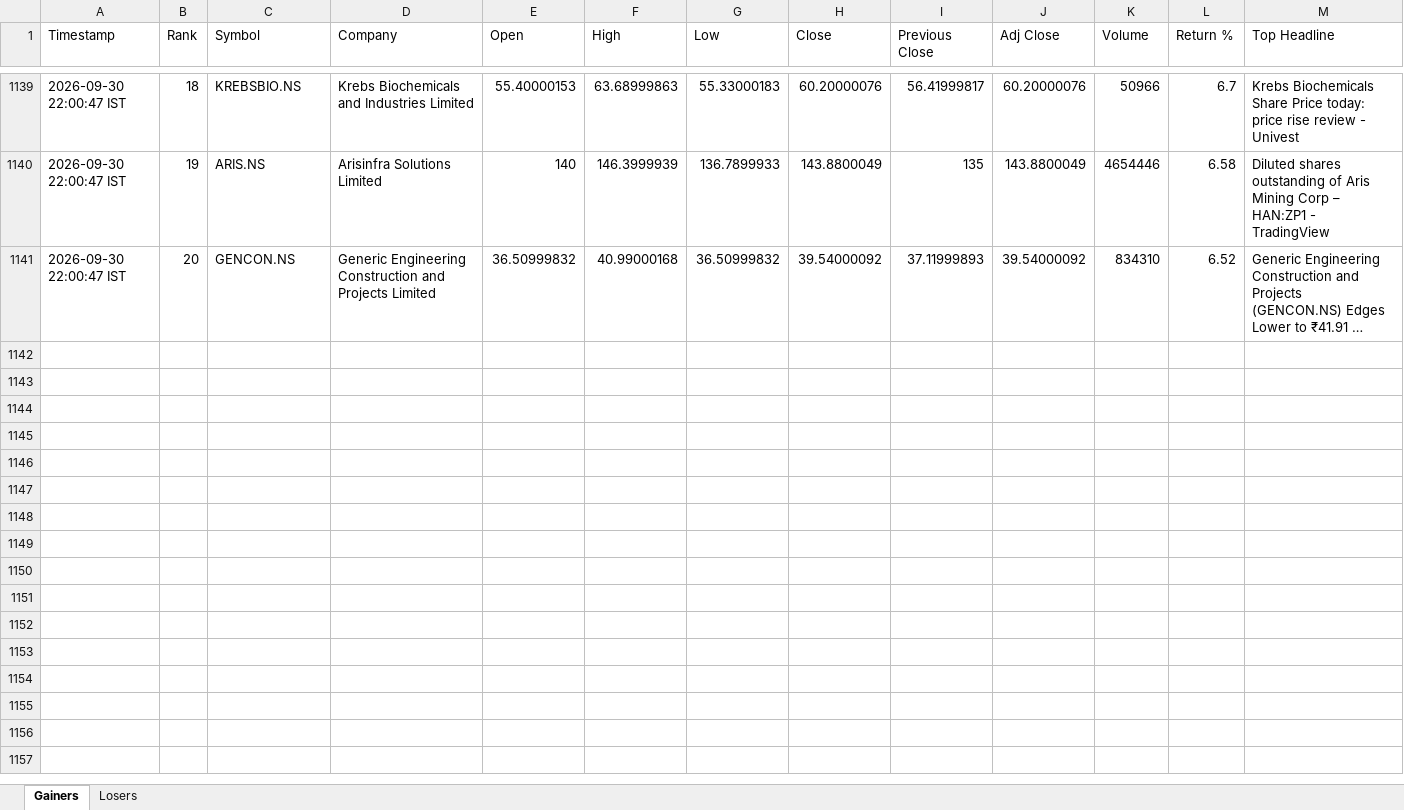
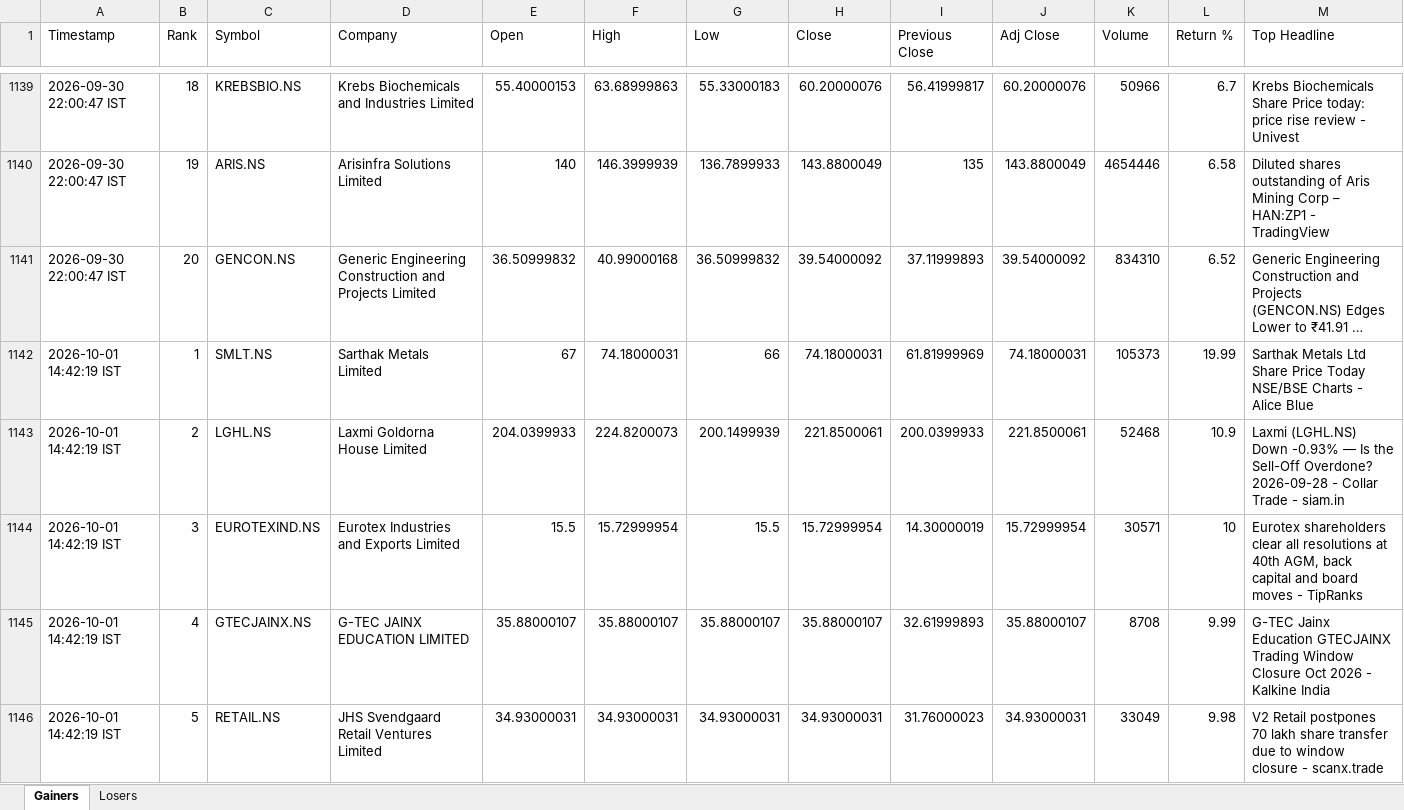
Before and after one commit to PavanSaiNekkala/News_Dividend_Fetcher, an Excel workbook: NEWS_Daily_Report/output/history/NEWS_Daily_Report_History.xlsx, sheet Gainers, drawn as a sheet; only a part is shown, gaps mark what is left out; long unchanged cells end in …; values as stored, in another font and other column widths than the file's, no borders; rows hold the shown columns only; the diff covers the shown part only; the diff names each change by its address in the sheet, - before the commit and + after, or states it on an @@ line.

```diff
--- a/NEWS_Daily_Report/output/history/NEWS_Daily_Report_History.xlsx (sheet Gainers)
+++ b/NEWS_Daily_Report/output/history/NEWS_Daily_Report_History.xlsx (sheet Gainers)
+row 1142: 2026-10-01 14:42:19 IST | 1 | SMLT.NS | Sarthak Metals Limited | 67 | 74.18000031 | 66 | 74.18000031 | 61.81999969 | 74.18000031 | 105373 | 19.99 | Sarthak Metals Ltd Share Price Today NSE/BSE Charts - Alice Blue
+row 1143: 2026-10-01 14:42:19 IST | 2 | LGHL.NS | Laxmi Goldorna House Limited | 204.0399933 | 224.8200073 | 200.1499939 | 221.8500061 | 200.0399933 | 221.8500061 | 52468 | 10.9 | Laxmi (LGHL.NS) Down -0.93% — Is the Sell-Off Overdone? 2026-09-28 - Collar Trade - siam.in
+row 1144: 2026-10-01 14:42:19 IST | 3 | EUROTEXIND.NS | Eurotex Industries and Exports Limited | 15.5 | 15.72999954 | 15.5 | 15.72999954 | 14.30000019 | 15.72999954 | 30571 | 10 | Eurotex shareholders clear all resolutions at 40th AGM, back capital and board moves - TipRanks
+row 1145: 2026-10-01 14:42:19 IST | 4 | GTECJAINX.NS | G-TEC JAINX EDUCATION LIMITED | 35.88000107 | 35.88000107 | 35.88000107 | 35.88000107 | 32.61999893 | 35.88000107 | 8708 | 9.99 | G-TEC Jainx Education GTECJAINX Trading Window Closure Oct 2026 - Kalkine India
+row 1146: 2026-10-01 14:42:19 IST | 5 | RETAIL.NS | JHS Svendgaard Retail Ventures Limited | 34.93000031 | 34.93000031 | 34.93000031 | 34.93000031 | 31.76000023 | 34.93000031 | 33049 | 9.98 | V2 Retail postpones 70 lakh share transfer due to window closure - scanx.trade
```
Also changed, not shown: 15 added rows elsewhere in this sheet, sheet Losers, NEWS_Daily_Report/output/latest/NEWS_Daily_Report.xlsx.
